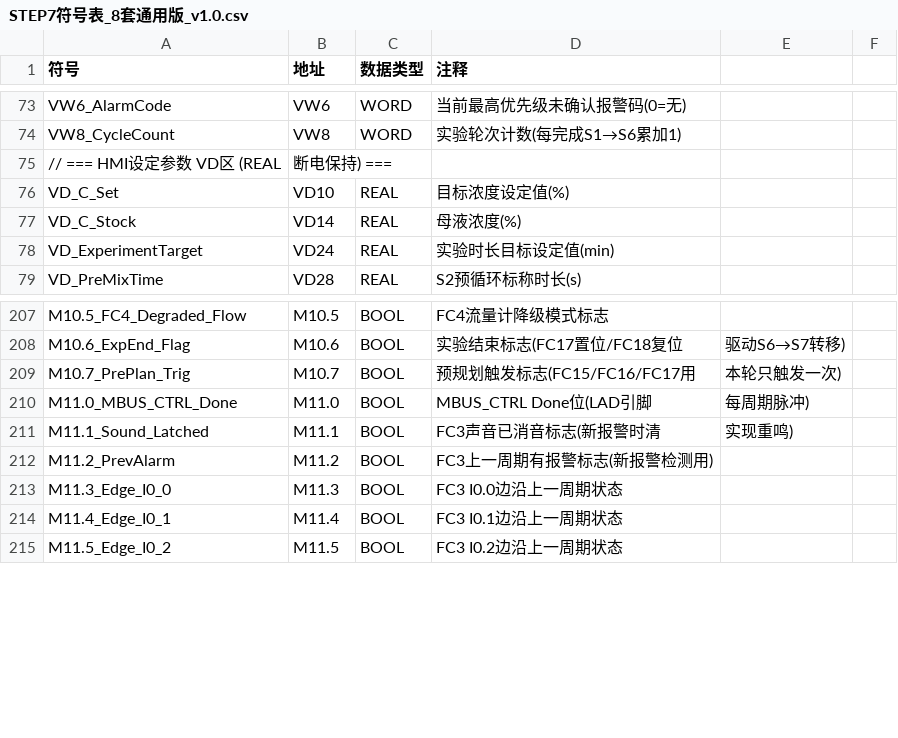
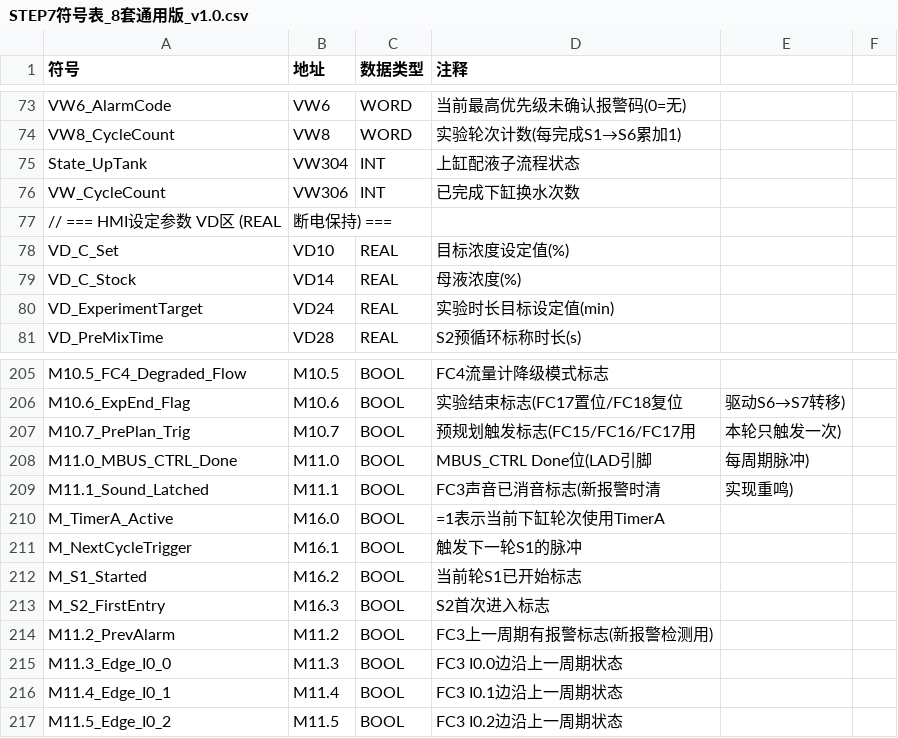
Before and after one commit to Yustnust/AQUA-EXPO, a CSV file: docs/commissioning/STEP7符号表_8套通用版_v1.0.csv, drawn as a sheet; only a part is shown, gaps mark what is left out; the diff covers the shown part only.

```diff
--- a/docs/commissioning/STEP7符号表_8套通用版_v1.0.csv
+++ b/docs/commissioning/STEP7符号表_8套通用版_v1.0.csv
@@ -74,2 +74,4 @@ VW6_AlarmCode,VW6,WORD,当前最高优先级未确认报警码(0=无)
 VW8_CycleCount,VW8,WORD,实验轮次计数(每完成S1→S6累加1)
+State_UpTank,VW304,INT,上缸配液子流程状态
+VW_CycleCount,VW306,INT,已完成下缸换水次数
 // === HMI设定参数 VD区 (REAL, 断电保持) ===
@@ -211,2 +209,6 @@ M11.0_MBUS_CTRL_Done,M11.0,BOOL,MBUS_CTRL Done位(LAD引脚,每周期脉冲)
 M11.1_Sound_Latched,M11.1,BOOL,FC3声音已消音标志(新报警时清,实现重鸣)
+M_TimerA_Active,M16.0,BOOL,=1表示当前下缸轮次使用TimerA
+M_NextCycleTrigger,M16.1,BOOL,触发下一轮S1的脉冲
+M_S1_Started,M16.2,BOOL,当前轮S1已开始标志
+M_S2_FirstEntry,M16.3,BOOL,S2首次进入标志
 M11.2_PrevAlarm,M11.2,BOOL,FC3上一周期有报警标志(新报警检测用)
```
Also changed, not shown: 5 added rows and 9 removed rows elsewhere in this file, docs/commissioning/STEP7符号表_8套通用版_v1.0_V25_3列.csv, docs/commissioning/STEP7符号表_V25_干净版.csv, 5 other files.
